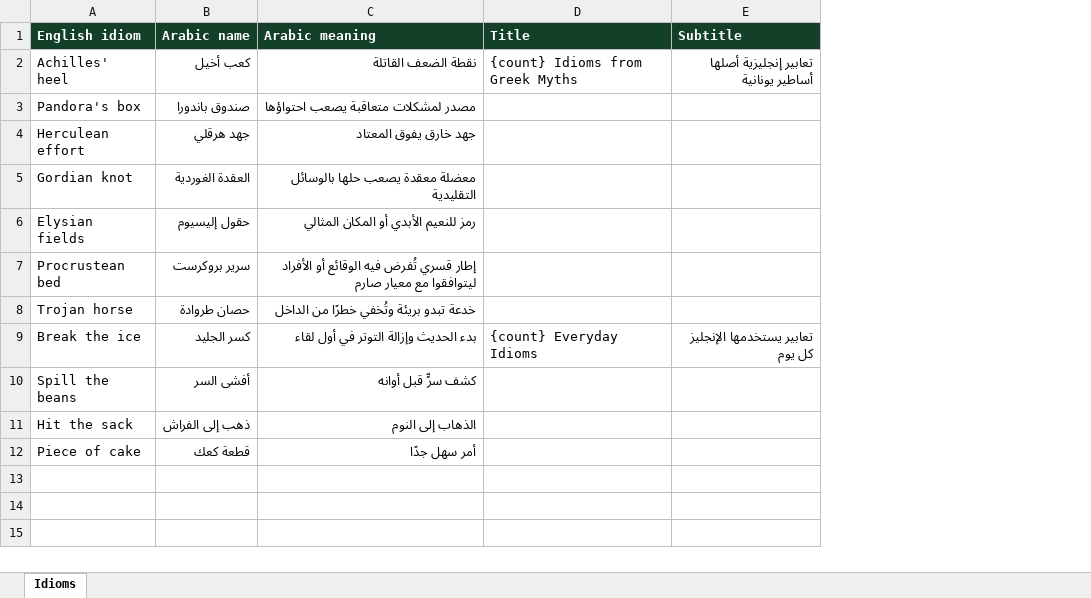
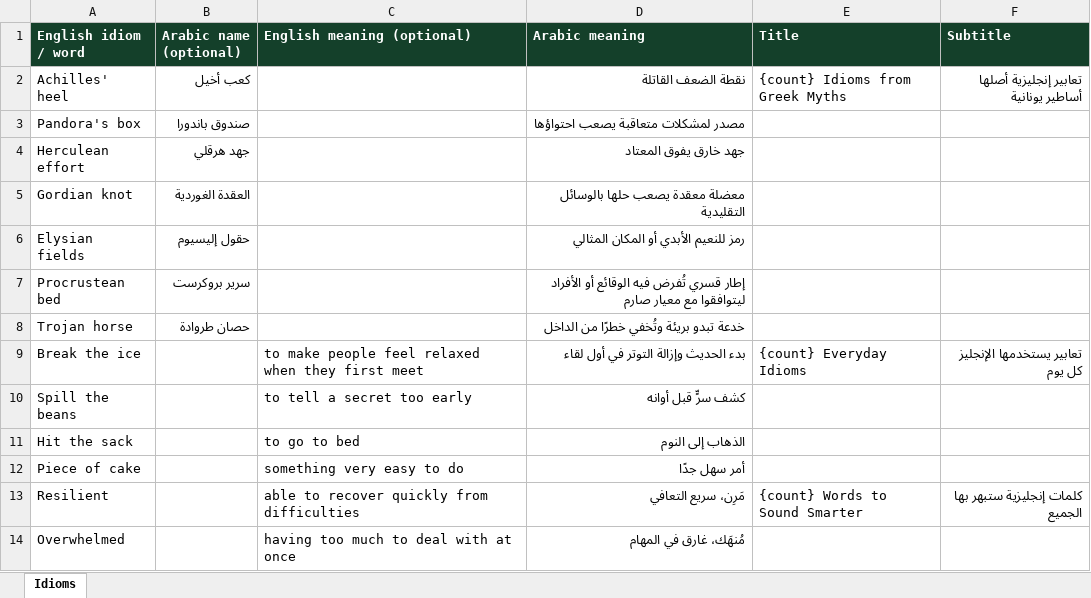
Before and after one commit to redahussien1979/newQuiz, an Excel workbook: projects/idioms_template.xlsx, sheet Idioms, drawn as a sheet; values as stored, in another font and other column widths than the file's, no borders; the diff names each change by its address in the sheet, - before the commit and + after, or states it on an @@ line.

```diff
--- a/projects/idioms_template.xlsx (sheet Idioms)
+++ b/projects/idioms_template.xlsx (sheet Idioms)
+column C (English meaning (optional)), rows 9-12: to make people feel relaxed when they first meet | to tell a secret too early | to go to bed | something very easy to do
-A1: English idiom
+A1: English idiom / word
-B1: Arabic name
+B1: Arabic name (optional)
-B9 (Arabic name (optional)): كسر الجليد
+B9 (Arabic name (optional)): (empty)
-B10 (Arabic name (optional)): أفشى السر
+B10 (Arabic name (optional)): (empty)
-B11 (Arabic name (optional)): ذهب إلى الفراش
+B11 (Arabic name (optional)): (empty)
-B12 (Arabic name (optional)): قطعة كعك
+B12 (Arabic name (optional)): (empty)
+row 13: Resilient |  | able to recover quickly from difficulties | مَرِن، سريع التعافي | {count} Words to Sound Smarter | كلمات إنجليزية ستبهر بها الجميع
+row 14: Overwhelmed |  | having too much to deal with at once | مُنهَك، غارق في المهام
```
Also changed, not shown: 3 other files.
